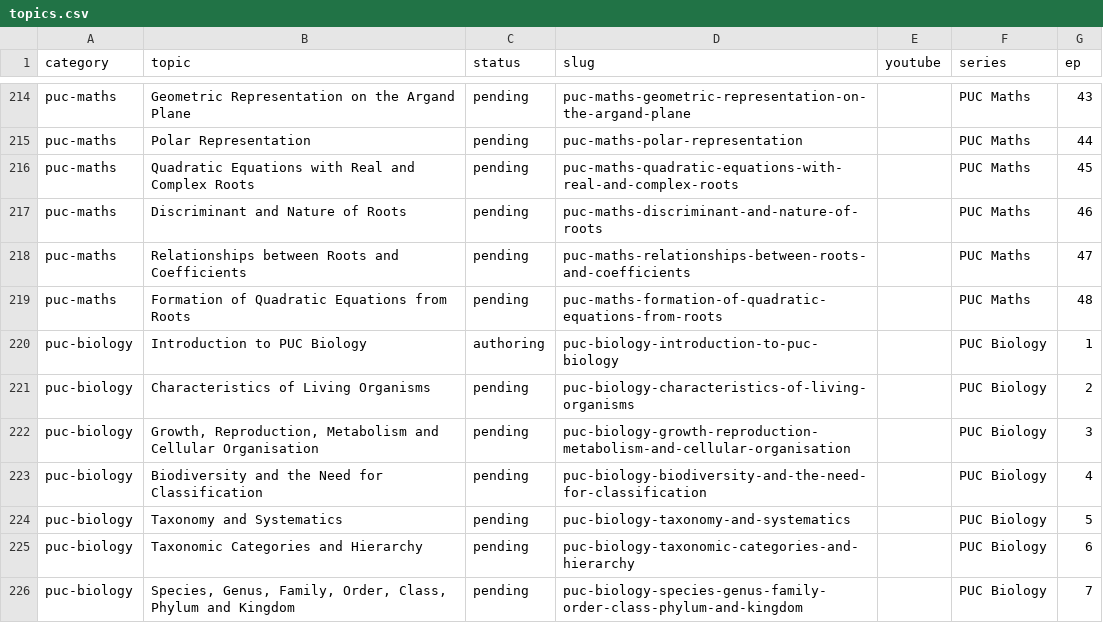
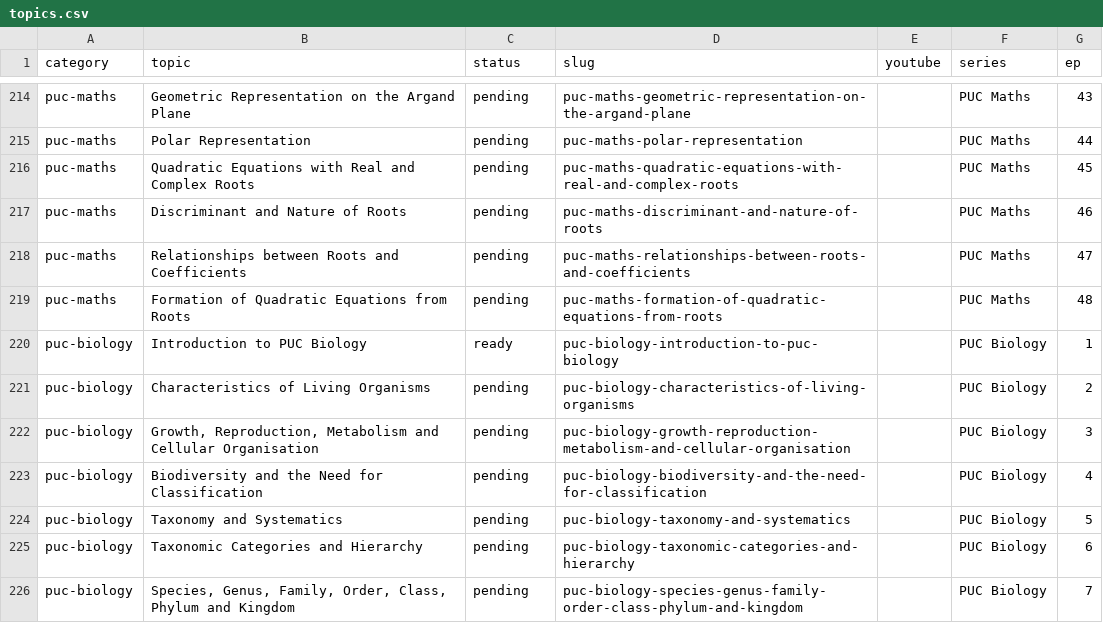
Before and after one commit to kinetixedu/quest-academy-factory, a CSV file: queue/topics.csv, drawn as a sheet; only a part is shown, gaps mark what is left out.

```diff
--- a/queue/topics.csv
+++ b/queue/topics.csv
@@ -219,3 +219,3 @@ puc-maths,Relationships between Roots and Coefficients,pending,puc-maths-relatio
 puc-maths,Formation of Quadratic Equations from Roots,pending,puc-maths-formation-of-quadratic-equations-from-roots,,PUC Maths,48
-puc-biology,Introduction to PUC Biology,authoring,puc-biology-introduction-to-puc-biology,,PUC Biology,1
+puc-biology,Introduction to PUC Biology,ready,puc-biology-introduction-to-puc-biology,,PUC Biology,1
 puc-biology,Characteristics of Living Organisms,pending,puc-biology-characteristics-of-living-organisms,,PUC Biology,2
```
Also changed, not shown: 3 other files.
